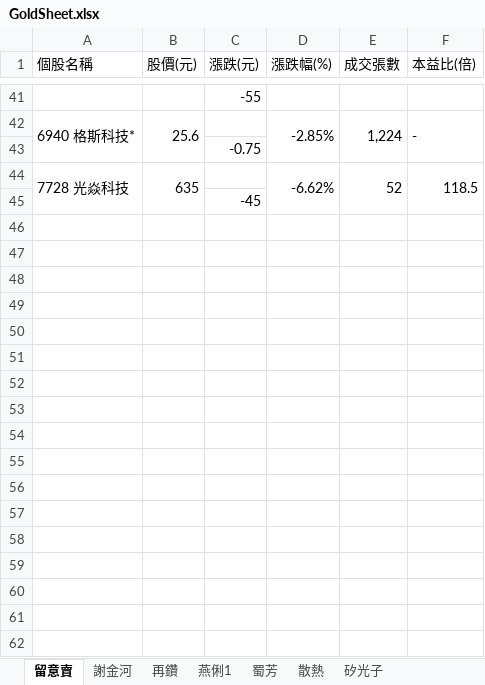
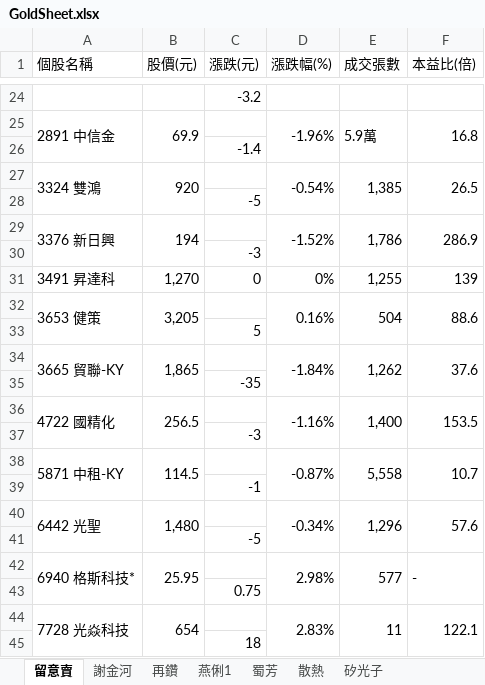
Before and after one commit to ONicole0101/Gold, an Excel workbook: Allcsv/GoldSheet.xlsx, sheet 留意賣, drawn as a sheet; only a part is shown, gaps mark what is left out; values as stored, in another font and other column widths than the file's, no cell formats; charts and pictures not drawn; removed rows and columns are numbered as before the commit, all else as after; the diff covers the shown part only; the diff names each change by its address in the sheet, - before the commit and + after, or states it on an @@ line.

```diff
--- a/Allcsv/GoldSheet.xlsx (sheet 留意賣)
+++ b/Allcsv/GoldSheet.xlsx (sheet 留意賣)
-C24 (漲跌(元)): -55
+C24 (漲跌(元)): -3.2
+row 25: 2891 中信金 | 69.9 |  | -1.96% | 5.9萬 | 16.8
+row 26:  |  | -1.4
+row 27: 3324 雙鴻 | 920 |  | -0.54% | 1,385 | 26.5
+row 28:  |  | -5
+row 29: 3376 新日興 | 194 |  | -1.52% | 1,786 | 286.9
+row 30:  |  | -3
+row 31: 3491 昇達科 | 1,270 | 0 | 0% | 1,255 | 139
+row 32: 3653 健策 | 3,205 |  | 0.16% | 504 | 88.6
+row 33:  |  | 5
+row 34: 3665 貿聯-KY | 1,865 |  | -1.84% | 1,262 | 37.6
+row 35:  |  | -35
+row 36: 4722 國精化 | 256.5 |  | -1.16% | 1,400 | 153.5
+row 37:  |  | -3
+row 38: 5871 中租-KY | 114.5 |  | -0.87% | 5,558 | 10.7
+row 39:  |  | -1
+row 40: 6442 光聖 | 1,480 |  | -0.34% | 1,296 | 57.6
+row 41:  |  | -5
-B42 (股價(元)): 25.6
+B42 (股價(元)): 25.95
-D42 (漲跌幅(%)): -2.85%
+D42 (漲跌幅(%)): 2.98%
-E42 (成交張數): 1,224
+E42 (成交張數): 577
-C43 (漲跌(元)): -0.75
+C43 (漲跌(元)): 0.75
-row 44: 7728 光焱科技 | 635 |  | -6.62% | 52 | 118.5
+row 44: 7728 光焱科技 | 654 |  | 2.83% | 11 | 122.1
-C45 (漲跌(元)): -45
+C45 (漲跌(元)): 18
```
Also changed, not shown: 13 added rows, 30 removed rows, 6 edited cells and merged cells elsewhere in this sheet, sheet 蔡明翰, other sheet tabs, cell formats, charts or pictures.
